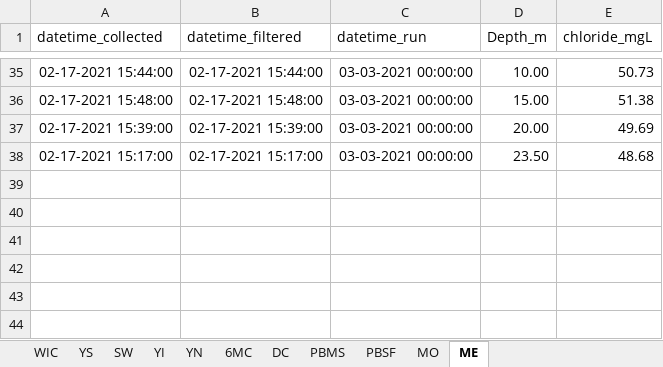
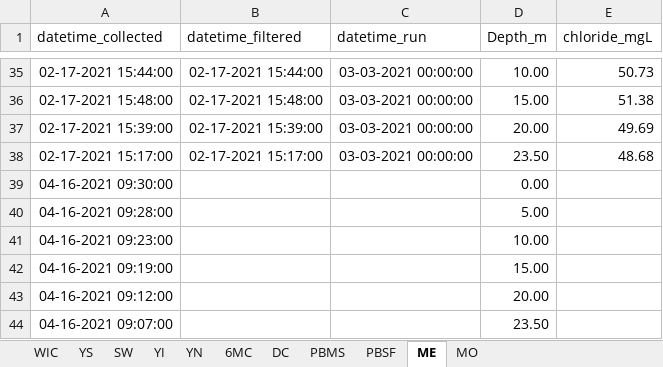
Before and after one commit to LinneaRock/CL_BUD, an Excel workbook: Data/chloride_lab.xlsx, sheet ME, drawn as a sheet; only a part is shown, gaps mark what is left out; values as stored, in another font and other column widths than the file's, no borders; the diff names each change by its address in the sheet, - before the commit and + after, or states it on an @@ line.

```diff
--- a/Data/chloride_lab.xlsx (sheet ME)
+++ b/Data/chloride_lab.xlsx (sheet ME)
@@ sheet tab order changed: WIC | YS | SW | YI | YN | 6MC | DC | PBMS | PBSF | ME | MO @@
+row 39: 04-16-2021 09:30:00 |  |  | 0.00
+row 40: 04-16-2021 09:28:00 |  |  | 5.00
+row 41: 04-16-2021 09:23:00 |  |  | 10.00
+row 42: 04-16-2021 09:19:00 |  |  | 15.00
+row 43: 04-16-2021 09:12:00 |  |  | 20.00
+row 44: 04-16-2021 09:07:00 |  |  | 23.50
```
Also changed, not shown: sheet MO, Data/conductivity_field.xlsx, 15 other files.
